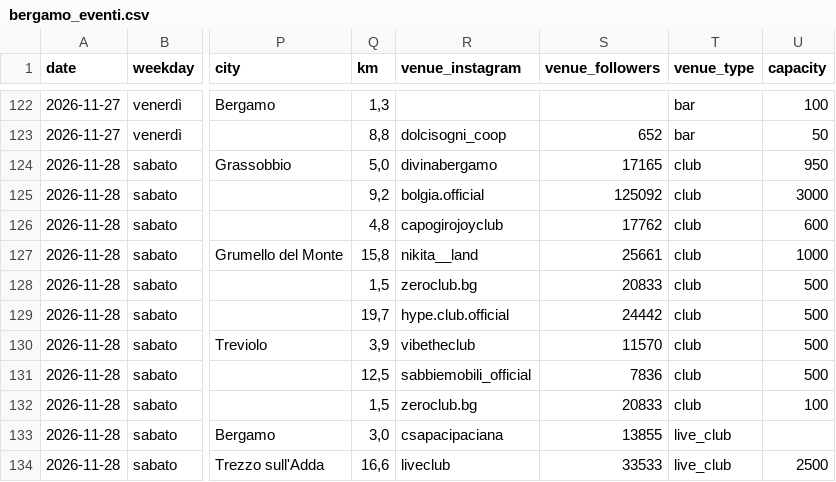
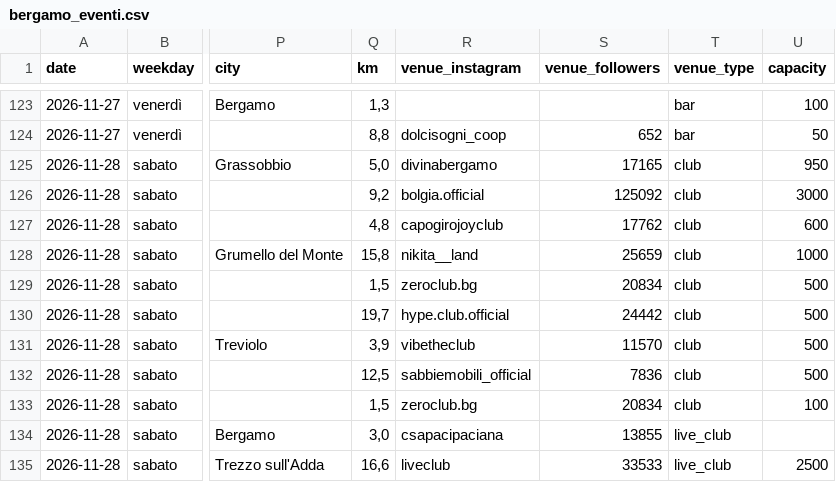
Before and after one commit to filipponoidevents-blip/bergamo-events, a CSV file: cities/bergamo/out/bergamo_eventi.csv, drawn as a sheet; only a part is shown, gaps mark what is left out; addresses are those after the commit; the diff covers the shown part only; the diff names each change by its address in the sheet, - before the commit and + after, or states it on an @@ line.

Commit message:
Aggiorna eventi v2 [skip ci]

```diff
--- a/cities/bergamo/out/bergamo_eventi.csv
+++ b/cities/bergamo/out/bergamo_eventi.csv
-S128 (venue_followers): 25661
+S128 (venue_followers): 25659
-S129 (venue_followers): 20833
+S129 (venue_followers): 20834
-S133 (venue_followers): 20833
+S133 (venue_followers): 20834
```
Also changed, not shown: 1 added row and 28 edited cells elsewhere in this file, cities/bergamo/out/bergamo_locali.csv, cities/bergamo/out/bergamo_profili.csv, 16 other files.
